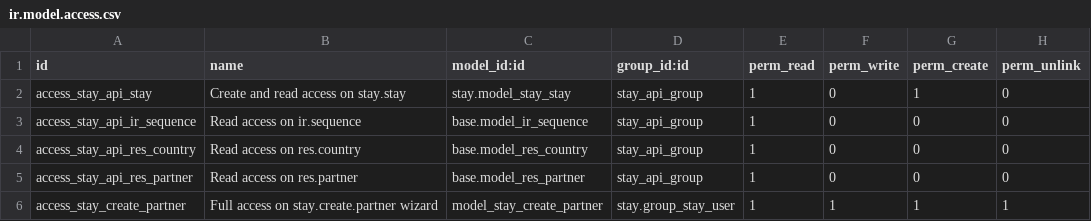
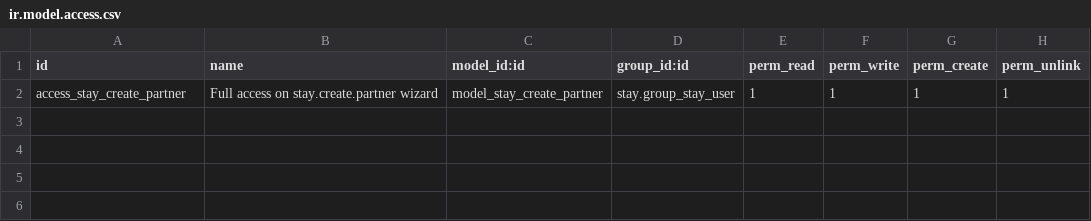
Before and after one commit to OCA/vertical-abbey, a CSV file: stay_api/security/ir.model.access.csv, drawn as a sheet.

Commit message:
[IMP] stay and stay_api: add /read, /update and /cancel in API
Add support for stay tags
Add stay_notify_user_ids on res.company, used when the stay is not in a group
Allow to book rooms in draft state
Direct access button for mass assign wizard
Restrict rooms to available rooms in mass assign wizard and improve guest_qty
When archiving a room, the assign lines are removed from timeline view
Add button to access stay from assign line tree view
Add a new Room Transition configuration "Night"
In stay line mass update, allow to filter by date
Fix layout of stay configuration page
Switch mail template to noupdate=false via migration script

```diff
--- a/stay_api/security/ir.model.access.csv
+++ b/stay_api/security/ir.model.access.csv
@@ -1,6 +1,2 @@
 id,name,model_id:id,group_id:id,perm_read,perm_write,perm_create,perm_unlink
-access_stay_api_stay,Create and read access on stay.stay,stay.model_stay_stay,stay_api_group,1,0,1,0
-access_stay_api_ir_sequence,Read access on ir.sequence,base.model_ir_sequence,stay_api_group,1,0,0,0
-access_stay_api_res_country,Read access on res.country,base.model_res_country,stay_api_group,1,0,0,0
-access_stay_api_res_partner,Read access on res.partner,base.model_res_partner,stay_api_group,1,0,0,0
 access_stay_create_partner,Full access on stay.create.partner wizard,model_stay_create_partner,stay.group_stay_user,1,1,1,1
```
Also changed, not shown: 14 other files.
